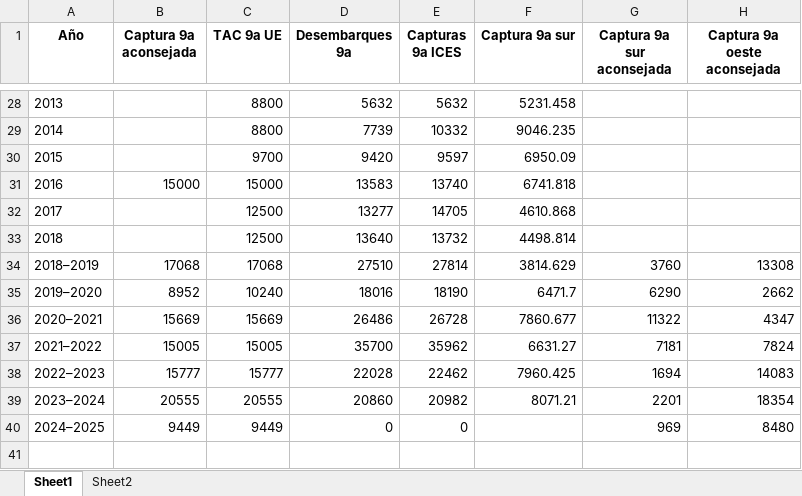
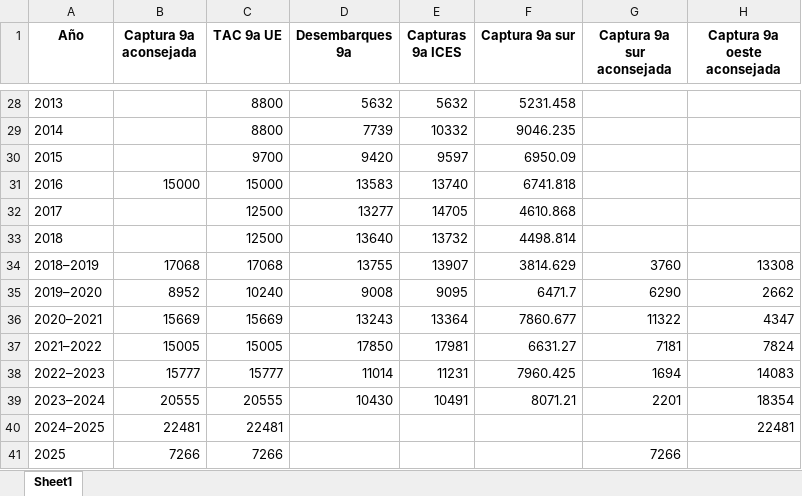
Before and after one commit to mariazuba/Fcap_ane27.9a_South, an Excel workbook: data_unificada_ancha.xlsx, sheet Sheet1, drawn as a sheet; only a part is shown, gaps mark what is left out; values as stored, in another font and other column widths than the file's, no borders; removed rows and columns are numbered as before the commit, all else as after; the diff names each change by its address in the sheet, - before the commit and + after, or states it on an @@ line.

```diff
--- a/data_unificada_ancha.xlsx (sheet Sheet1)
+++ b/data_unificada_ancha.xlsx (sheet Sheet1)
-sheet tab: Sheet2
-D34 (Desembarques 9a): 27510
+D34 (Desembarques 9a): 13755
-E34 (Capturas 9a ICES): 27814
+E34 (Capturas 9a ICES): 13907
-D35 (Desembarques 9a): 18016
+D35 (Desembarques 9a): 9008
-E35 (Capturas 9a ICES): 18190
+E35 (Capturas 9a ICES): 9095
-D36 (Desembarques 9a): 26486
+D36 (Desembarques 9a): 13243
-E36 (Capturas 9a ICES): 26728
+E36 (Capturas 9a ICES): 13364
-D37 (Desembarques 9a): 35700
+D37 (Desembarques 9a): 17850
-E37 (Capturas 9a ICES): 35962
+E37 (Capturas 9a ICES): 17981
-D38 (Desembarques 9a): 22028
+D38 (Desembarques 9a): 11014
-E38 (Capturas 9a ICES): 22462
+E38 (Capturas 9a ICES): 11231
-D39 (Desembarques 9a): 20860
+D39 (Desembarques 9a): 10430
-E39 (Capturas 9a ICES): 20982
+E39 (Capturas 9a ICES): 10491
-row 40: 2024–2025 | 9449 | 9449 | 0 | 0 |  | 969 | 8480
+row 40: 2024–2025 | 22481 | 22481 |  |  |  |  | 22481
+row 41: 2025 | 7266 | 7266 |  |  |  | 7266
```
Also changed, not shown: Capturas_TACs_Itsaso.xlsx, 1 other file.
